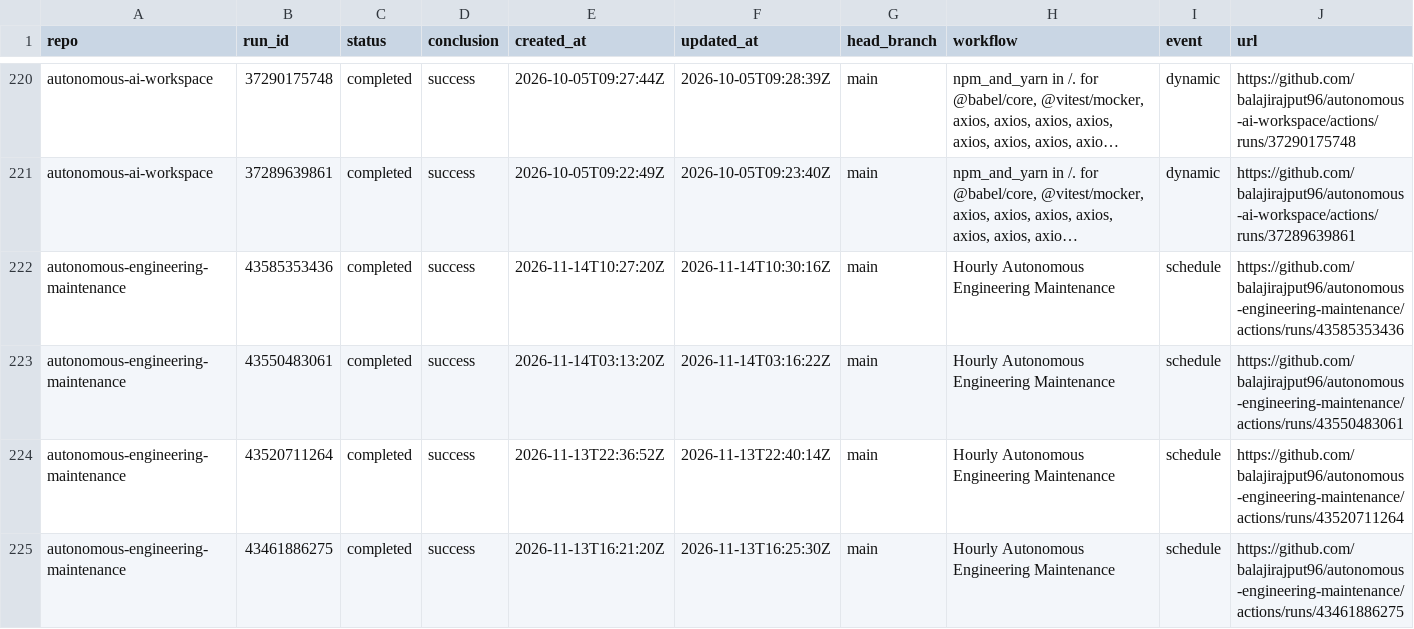
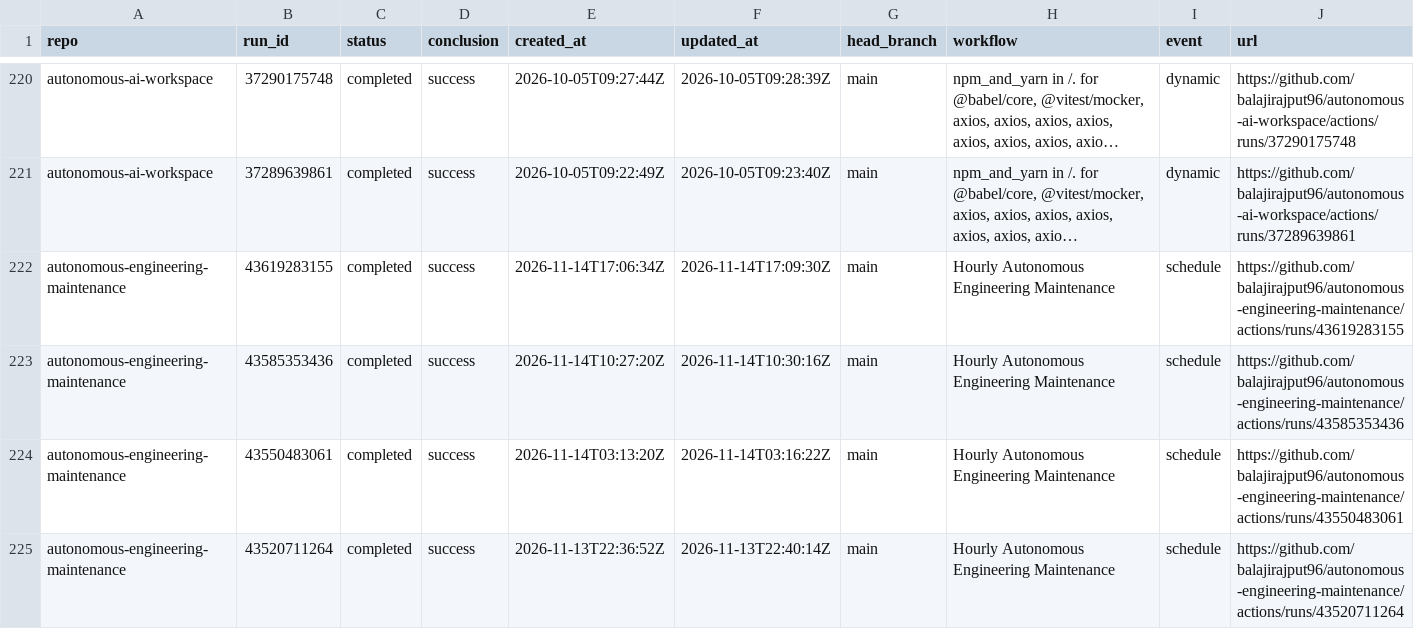
Before and after one commit to balajirajput96/github-audit-automation, a TSV file: artifacts/recent-runs.tsv, drawn as a sheet; only a part is shown, gaps mark what is left out; the shorter side is filled out with more unchanged rows; long unchanged cells end in …; the diff covers the shown part only; the diff names each change by its address in the sheet, - before the commit and + after, or states it on an @@ line.

```diff
--- a/artifacts/recent-runs.tsv
+++ b/artifacts/recent-runs.tsv
+row 222: autonomous-engineering-maintenance | 43619283155 | completed | success | 2026-11-14T17:06:34Z | 2026-11-14T17:09:30Z | main | Hourly Autonomous Engineering Maintenance | schedule | https://github.com/balajirajput96/autonomous-engineering-maintenance/actions/runs/43619283155
```
Also changed, not shown: 7 added rows, 8 removed rows and 15 edited cells elsewhere in this file, artifacts/recent-failures.tsv, 3 other files.
